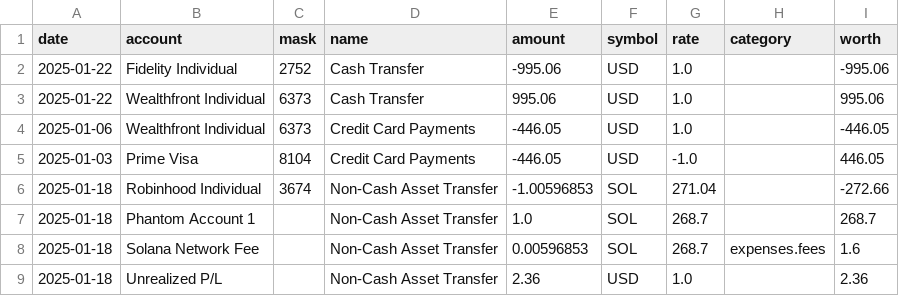
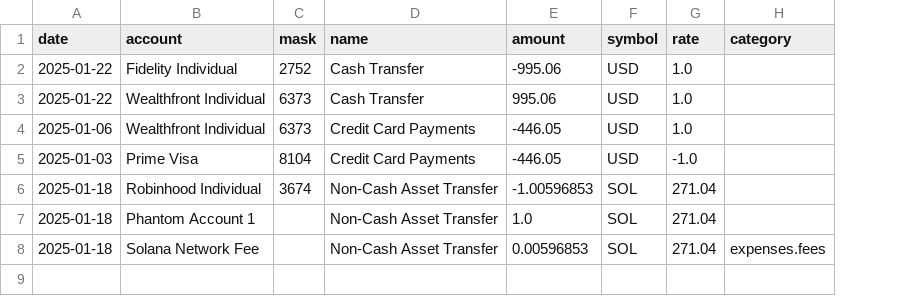
Before and after one commit to redrossa/adfire, a CSV file: adfire/resources/sample_formatted/transactions/transfers.csv, drawn as a sheet; the diff names each change by its address in the sheet, - before the commit and + after, or states it on an @@ line.

```diff
--- a/adfire/resources/sample_formatted/transactions/transfers.csv
+++ b/adfire/resources/sample_formatted/transactions/transfers.csv
-column I (worth), rows 2-8: -995.06 | 995.06 | -446.05 | 446.05 | -272.66 | 268.7 | 1.6
-G7:G8 (rate): 268.7
+G7:G8 (rate): 271.04
-row 9: 2025-01-18 | Unrealized P/L |  | Non-Cash Asset Transfer | 2.36 | USD | 1.0 |  | 2.36
```
Also changed, not shown: adfire/resources/sample_formatted/transactions/trade.csv, 2 other files.
